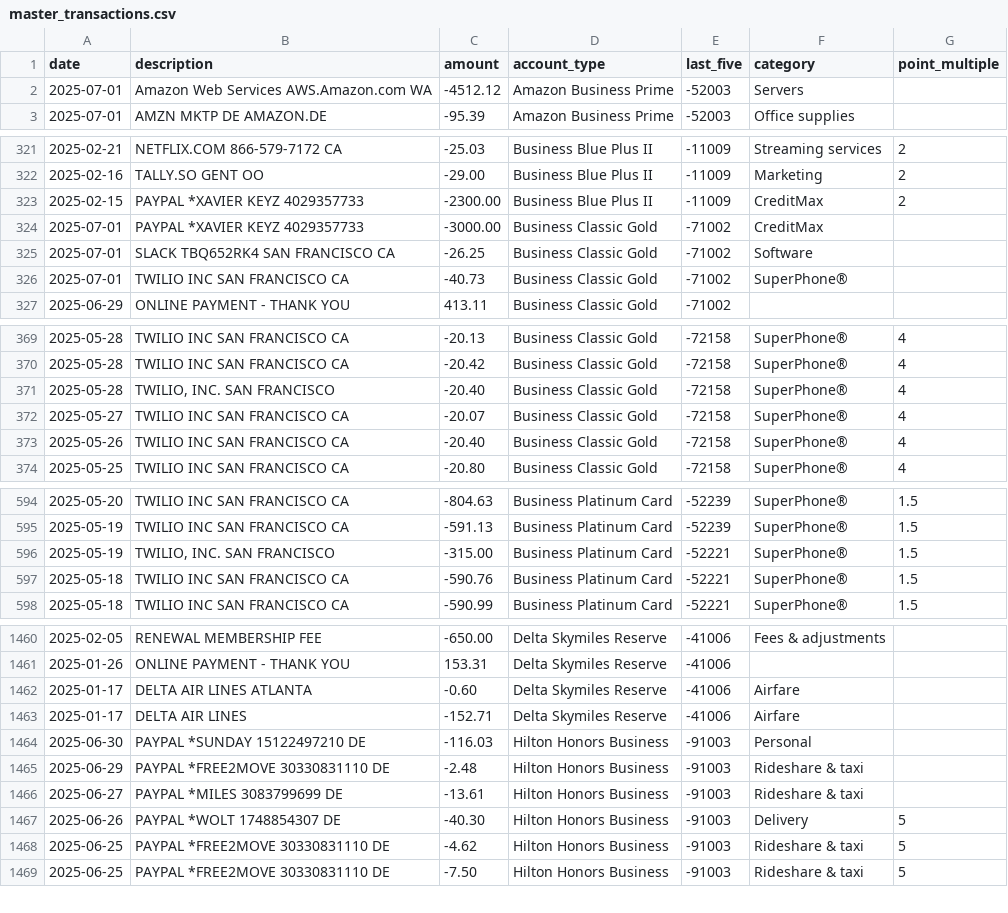
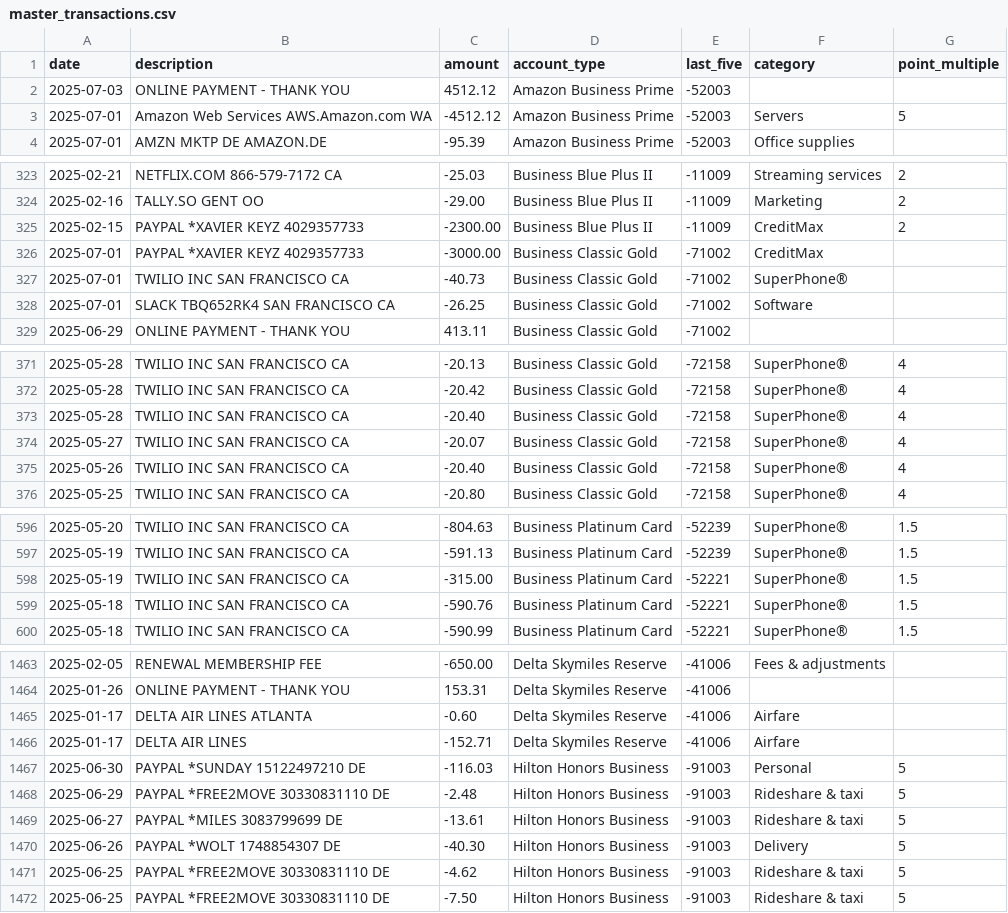
Before and after one commit to ryanleslie/amex360, a CSV file: src/data/master_transactions.csv, drawn as a sheet; only a part is shown, gaps mark what is left out; the diff covers the shown part only.

```diff
--- a/src/data/master_transactions.csv
+++ b/src/data/master_transactions.csv
@@ -1,3 +1,4 @@
 date,description,amount,account_type,last_five,category,point_multiple
-2025-07-01,Amazon Web Services AWS.Amazon.com      WA,-4512.12,Amazon Business Prime,-52003,Servers,
+2025-07-03,ONLINE PAYMENT - THANK YOU,4512.12,Amazon Business Prime,-52003,,
+2025-07-01,Amazon Web Services AWS.Amazon.com      WA,-4512.12,Amazon Business Prime,-52003,Servers,5
 2025-07-01,AMZN MKTP DE        AMAZON.DE,-95.39,Amazon Business Prime,-52003,Office supplies,
@@ -324,4 +326,4 @@ date,description,amount,account_type,last_five,category,point_multiple
 2025-07-01,PAYPAL *XAVIER KEYZ 4029357733,-3000.00,Business Classic Gold,-71002,CreditMax,
+2025-07-01,TWILIO INC          SAN FRANCISCO       CA,-40.73,Business Classic Gold,-71002,SuperPhone®,
 2025-07-01,SLACK TBQ652RK4     SAN FRANCISCO       CA,-26.25,Business Classic Gold,-71002,Software,
-2025-07-01,TWILIO INC          SAN FRANCISCO       CA,-40.73,Business Classic Gold,-71002,SuperPhone®,
 2025-06-29,ONLINE PAYMENT - THANK YOU,413.11,Business Classic Gold,-71002,,
@@ -370,3 +372,3 @@ date,description,amount,account_type,last_five,category,point_multiple
 2025-05-28,TWILIO INC          SAN FRANCISCO       CA,-20.42,Business Classic Gold,-72158,SuperPhone®,4
-2025-05-28,"TWILIO, INC.        SAN FRANCISCO",-20.40,Business Classic Gold,-72158,SuperPhone®,4
+2025-05-28,TWILIO INC          SAN FRANCISCO       CA,-20.40,Business Classic Gold,-72158,SuperPhone®,4
 2025-05-27,TWILIO INC          SAN FRANCISCO       CA,-20.07,Business Classic Gold,-72158,SuperPhone®,4
@@ -595,3 +597,3 @@ date,description,amount,account_type,last_five,category,point_multiple
 2025-05-19,TWILIO INC          SAN FRANCISCO       CA,-591.13,Business Platinum Card,-52239,SuperPhone®,1.5
-2025-05-19,"TWILIO, INC.        SAN FRANCISCO",-315.00,Business Platinum Card,-52221,SuperPhone®,1.5
+2025-05-19,TWILIO INC          SAN FRANCISCO       CA,-315.00,Business Platinum Card,-52221,SuperPhone®,1.5
 2025-05-18,TWILIO INC          SAN FRANCISCO       CA,-590.76,Business Platinum Card,-52221,SuperPhone®,1.5
@@ -1463,5 +1466,5 @@ date,description,amount,account_type,last_five,category,point_multiple
 2025-01-17,DELTA AIR LINES,-152.71,Delta Skymiles Reserve,-41006,Airfare,
-2025-06-30,PAYPAL *SUNDAY      15122497210         DE,-116.03,Hilton Honors Business,-91003,Personal,
-2025-06-29,PAYPAL *FREE2MOVE 30330831110 DE,-2.48,Hilton Honors Business,-91003,Rideshare & taxi,
-2025-06-27,PAYPAL *MILES       3083799699          DE,-13.61,Hilton Honors Business,-91003,Rideshare & taxi,
+2025-06-30,PAYPAL *SUNDAY      15122497210         DE,-116.03,Hilton Honors Business,-91003,Personal,5
+2025-06-29,PAYPAL *FREE2MOVE 30330831110 DE,-2.48,Hilton Honors Business,-91003,Rideshare & taxi,5
+2025-06-27,PAYPAL *MILES       3083799699          DE,-13.61,Hilton Honors Business,-91003,Rideshare & taxi,5
 2025-06-26,PAYPAL *WOLT        1748854307          DE,-40.30,Hilton Honors Business,-91003,Delivery,5
```
Also changed, not shown: 2 added rows and 17 edited cells elsewhere in this file.
